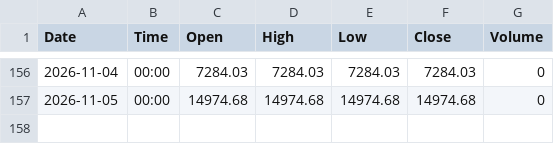
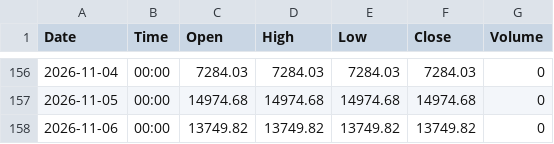
Before and after one commit to shenoy-beep/fii-dii-feed, a CSV file: data/FII_NET/data.csv, drawn as a sheet; only a part is shown, gaps mark what is left out; the diff names each change by its address in the sheet, - before the commit and + after, or states it on an @@ line.

```diff
--- a/data/FII_NET/data.csv
+++ b/data/FII_NET/data.csv
+row 158: 2026-11-06 | 00:00 | 13749.82 | 13749.82 | 13749.82 | 13749.82 | 0
```
Also changed, not shown: data/DII_NET/data.csv, 1 other file.
